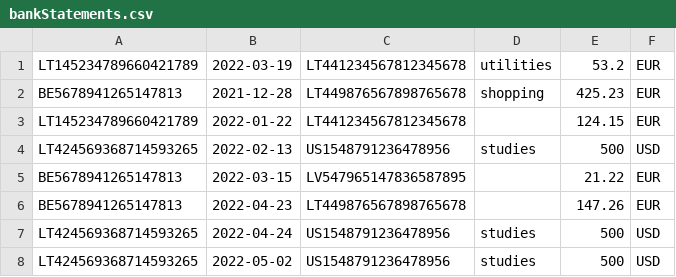
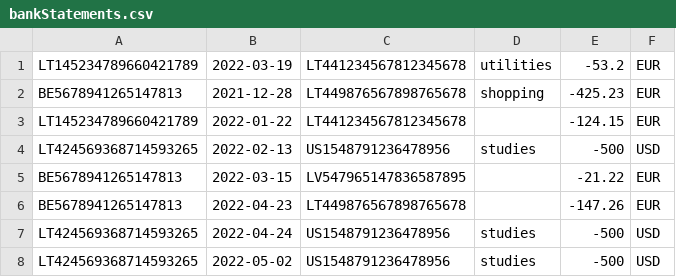
Before and after one commit to elzbieta-f/bankStatementRestAPI, a CSV file: src/main/webapp/WEB-INF/bankStatements.csv, drawn as a sheet.

```diff
--- a/src/main/webapp/WEB-INF/bankStatements.csv
+++ b/src/main/webapp/WEB-INF/bankStatements.csv
@@ -1,8 +1,8 @@
-LT145234789660421789,2022-03-19,LT441234567812345678,utilities,53.2,EUR
-BE5678941265147813,2021-12-28,LT449876567898765678,shopping,425.23,EUR
-LT145234789660421789,2022-01-22,LT441234567812345678,,124.15,EUR
-LT424569368714593265,2022-02-13,US1548791236478956,studies,500,USD
-BE5678941265147813,2022-03-15,LV547965147836587895,,21.22,EUR
-BE5678941265147813,2022-04-23,LT449876567898765678,,147.26,EUR
-LT424569368714593265,2022-04-24,US1548791236478956,studies,500,USD
-LT424569368714593265,2022-05-02,US1548791236478956,studies,500,USD
+LT145234789660421789,2022-03-19,LT441234567812345678,utilities,-53.2,EUR
+BE5678941265147813,2021-12-28,LT449876567898765678,shopping,-425.23,EUR
+LT145234789660421789,2022-01-22,LT441234567812345678,,-124.15,EUR
+LT424569368714593265,2022-02-13,US1548791236478956,studies,-500,USD
+BE5678941265147813,2022-03-15,LV547965147836587895,,-21.22,EUR
+BE5678941265147813,2022-04-23,LT449876567898765678,,-147.26,EUR
+LT424569368714593265,2022-04-24,US1548791236478956,studies,-500,USD
+LT424569368714593265,2022-05-02,US1548791236478956,studies,-500,USD
```
Also changed, not shown: 10 other files.
